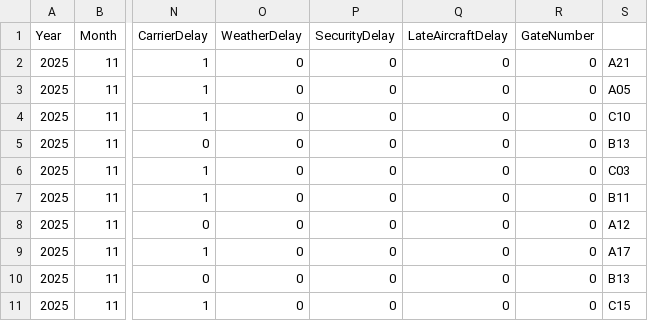
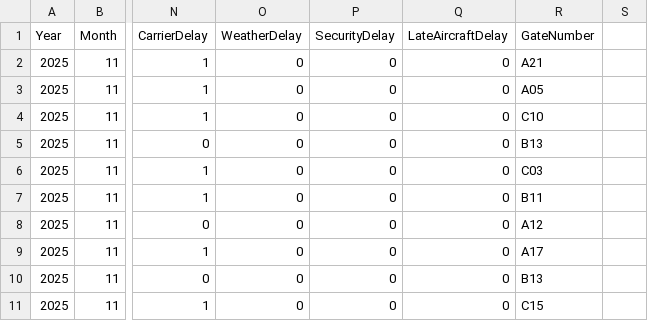
Before and after one commit to prslot/SignalRProject, a CSV file: SignalRProject/wwwroot/input_data/flights.csv, drawn as a sheet; only a part is shown, gaps mark what is left out; the diff names each change by its address in the sheet, - before the commit and + after, or states it on an @@ line.

```diff
--- a/SignalRProject/wwwroot/input_data/flights.csv
+++ b/SignalRProject/wwwroot/input_data/flights.csv
-R2 (GateNumber): 0
+R2 (GateNumber): A21
-S2: A21
+S2: (empty)
-R3 (GateNumber): 0
+R3 (GateNumber): A05
-S3: A05
+S3: (empty)
-R4 (GateNumber): 0
+R4 (GateNumber): C10
-S4: C10
+S4: (empty)
-R5 (GateNumber): 0
+R5 (GateNumber): B13
-S5: B13
+S5: (empty)
-R6 (GateNumber): 0
+R6 (GateNumber): C03
-S6: C03
+S6: (empty)
-R7 (GateNumber): 0
+R7 (GateNumber): B11
-S7: B11
+S7: (empty)
-R8 (GateNumber): 0
+R8 (GateNumber): A12
-S8: A12
+S8: (empty)
-R9 (GateNumber): 0
+R9 (GateNumber): A17
-S9: A17
+S9: (empty)
-R10 (GateNumber): 0
+R10 (GateNumber): B13
-S10: B13
+S10: (empty)
-R11 (GateNumber): 0
+R11 (GateNumber): C15
-S11: C15
+S11: (empty)
```
Also changed, not shown: 14 other files.
